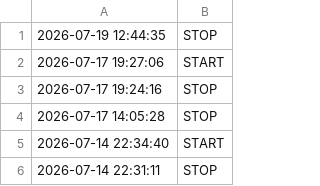
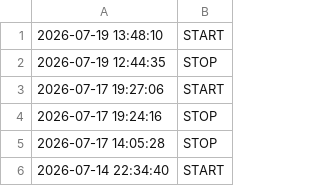
Before and after one commit to Elevationary/elevationary-main-site, a CSV file: docs/timelog.csv, drawn as a sheet; only a part is shown; the shorter side is filled out with more unchanged rows; the diff names each change by its address in the sheet, - before the commit and + after, or states it on an @@ line.

Commit message:
chore: update timelog [skip ci]

```diff
--- a/docs/timelog.csv
+++ b/docs/timelog.csv
+row 1: 2026-07-19 13:48:10 | START
```
